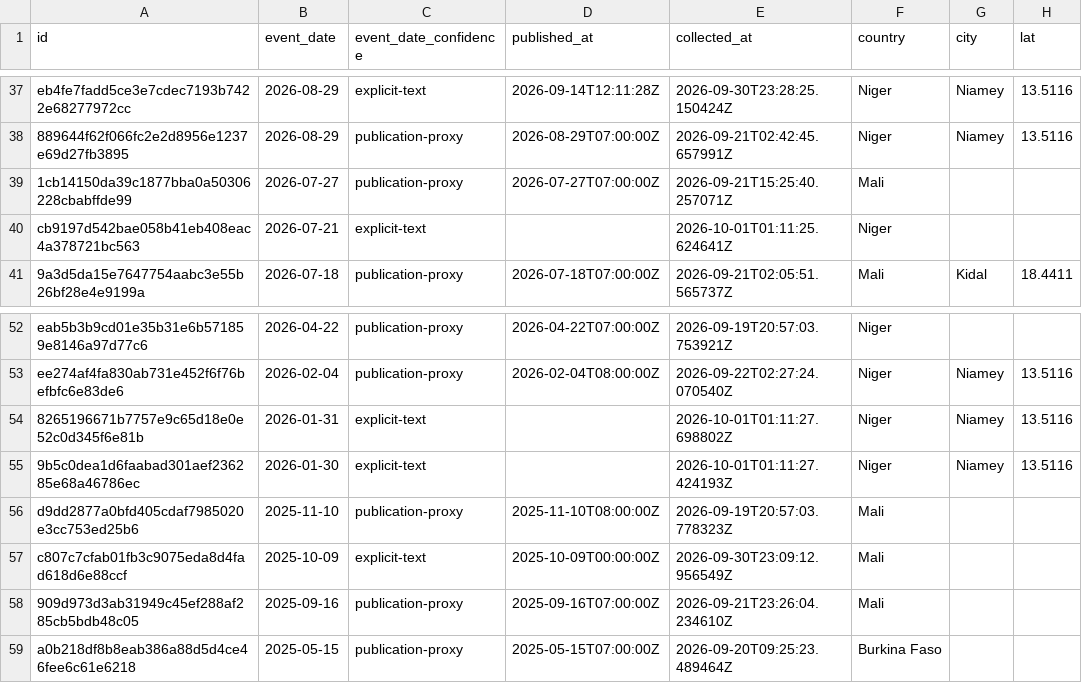
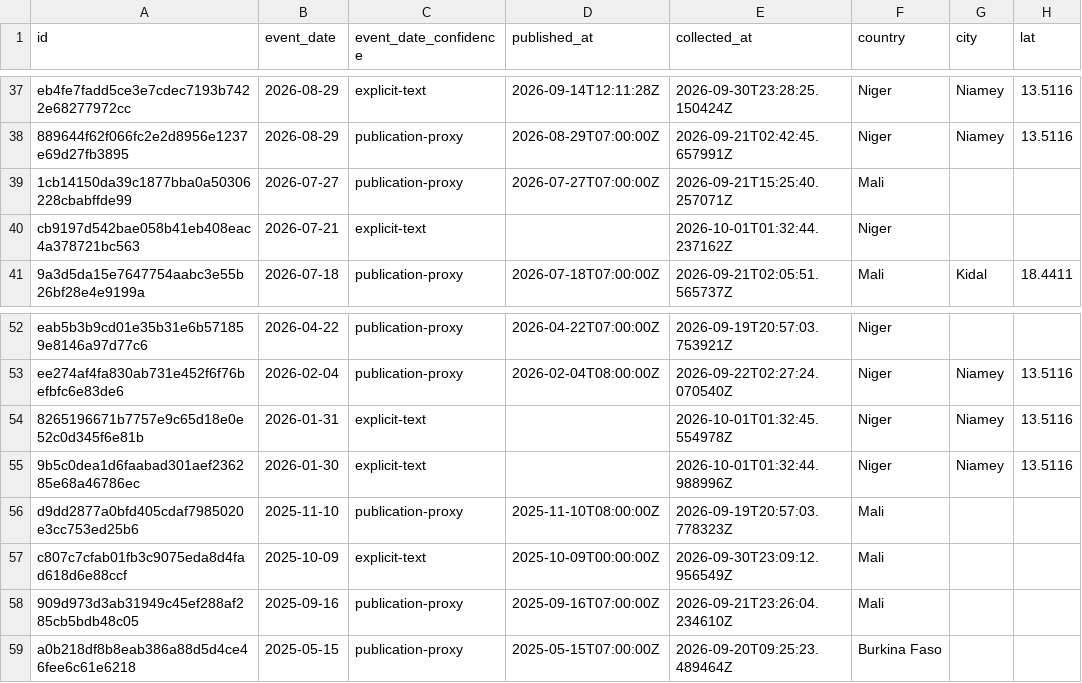
Before and after one commit to mosescosta33/sahel-data-collection, a CSV file: data/events.csv, drawn as a sheet; only a part is shown, gaps mark what is left out; the diff names each change by its address in the sheet, - before the commit and + after, or states it on an @@ line.

```diff
--- a/data/events.csv
+++ b/data/events.csv
-E40 (collected_at): 2026-10-01T01:11:25.624641Z
+E40 (collected_at): 2026-10-01T01:32:44.237162Z
-E54 (collected_at): 2026-10-01T01:11:27.698802Z
+E54 (collected_at): 2026-10-01T01:32:45.554978Z
-E55 (collected_at): 2026-10-01T01:11:27.424193Z
+E55 (collected_at): 2026-10-01T01:32:44.988996Z
```
Also changed, not shown: 15 other files.
